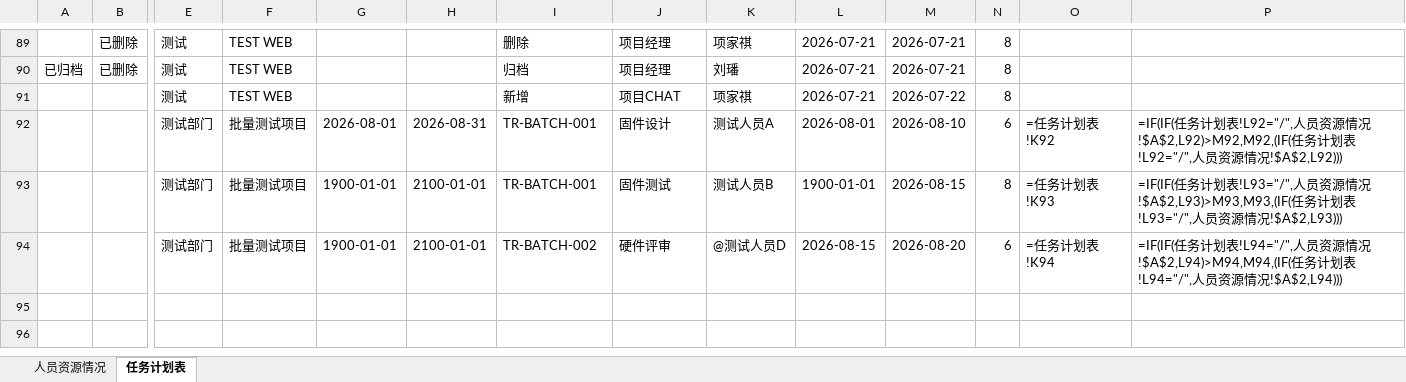
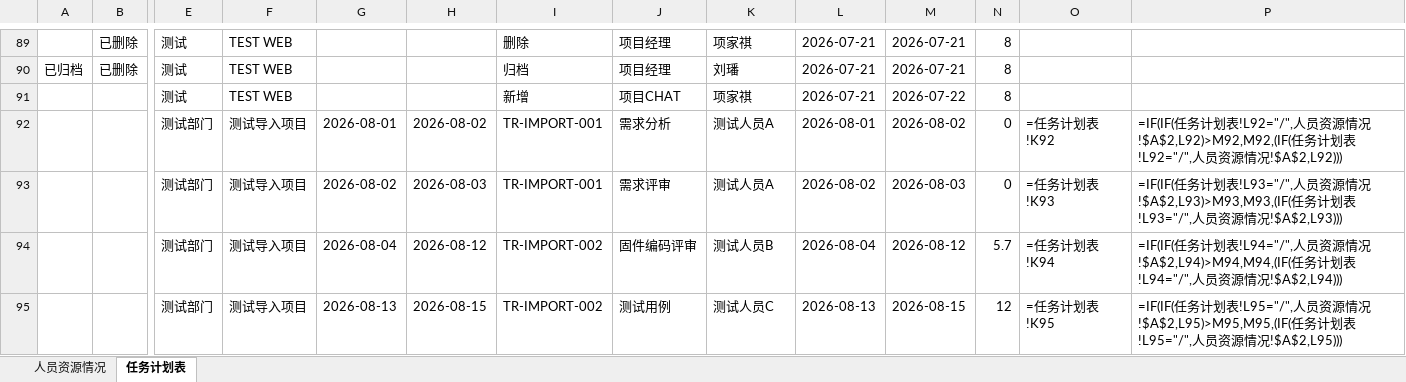
Before and after one commit to kill-Japanese/report-check, an Excel workbook: 超声波户表脚本.xlsx, sheet 任务计划表, drawn as a sheet; only a part is shown, gaps mark what is left out; values as stored, in another font and other column widths than the file's, no borders; formulas without a stored value are shown as written; rows hold the shown columns only; the diff names each change by its address in the sheet, - before the commit and + after, or states it on an @@ line.

Commit message:
[数据同步] 测试用户批量导入4个项目 - 2026-07-22 07:20:31

```diff
--- a/超声波户表脚本.xlsx (sheet 任务计划表)
+++ b/超声波户表脚本.xlsx (sheet 任务计划表)
-F92:F94: 批量测试项目
+F92:F94: 测试导入项目
-H92: 2026-08-31
+H92: 2026-08-02
-I92:I93: TR-BATCH-001
+I92:I93: TR-IMPORT-001
-J92: 固件设计
+J92: 需求分析
-M92: 2026-08-10
+M92: 2026-08-02
-N92: 6
+N92: 0
-G93: 1900-01-01
+G93: 2026-08-02
-H93: 2100-01-01
+H93: 2026-08-03
-J93: 固件测试
+J93: 需求评审
-K93: 测试人员B
+K93: 测试人员A
-L93: 1900-01-01
+L93: 2026-08-02
-M93: 2026-08-15
+M93: 2026-08-03
-N93: 8
+N93: 0
-G94: 1900-01-01
+G94: 2026-08-04
-H94: 2100-01-01
+H94: 2026-08-12
-I94: TR-BATCH-002
+I94: TR-IMPORT-002
-J94: 硬件评审
+J94: 固件编码评审
-K94: @测试人员D
+K94: 测试人员B
-L94: 2026-08-15
+L94: 2026-08-04
-M94: 2026-08-20
+M94: 2026-08-12
-N94: 6
+N94: 5.7
+row 95:  |  | 测试部门 | 测试导入项目 | 2026-08-13 | 2026-08-15 | TR-IMPORT-002 | 测试用例 | 测试人员C | 2026-08-13 | 2026-08-15 | 12 | =任务计划表!K95 | =IF(IF(任务计划表!L95="/",人员资源情况!$A$2,L95)>M95,M95,(IF(任务计划表!L95="/",人员资源情况!$A$2,L95)))
```
